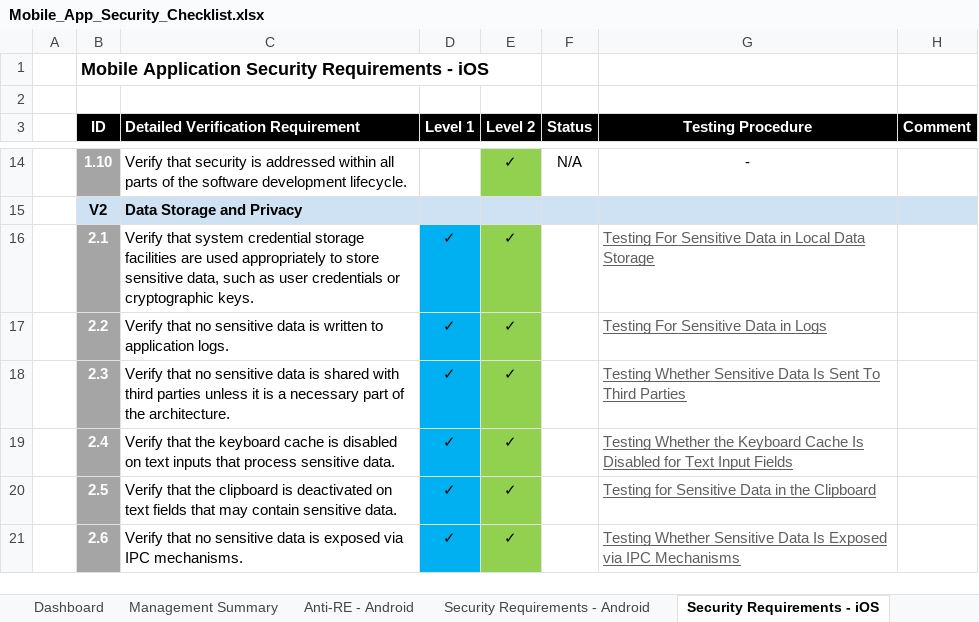
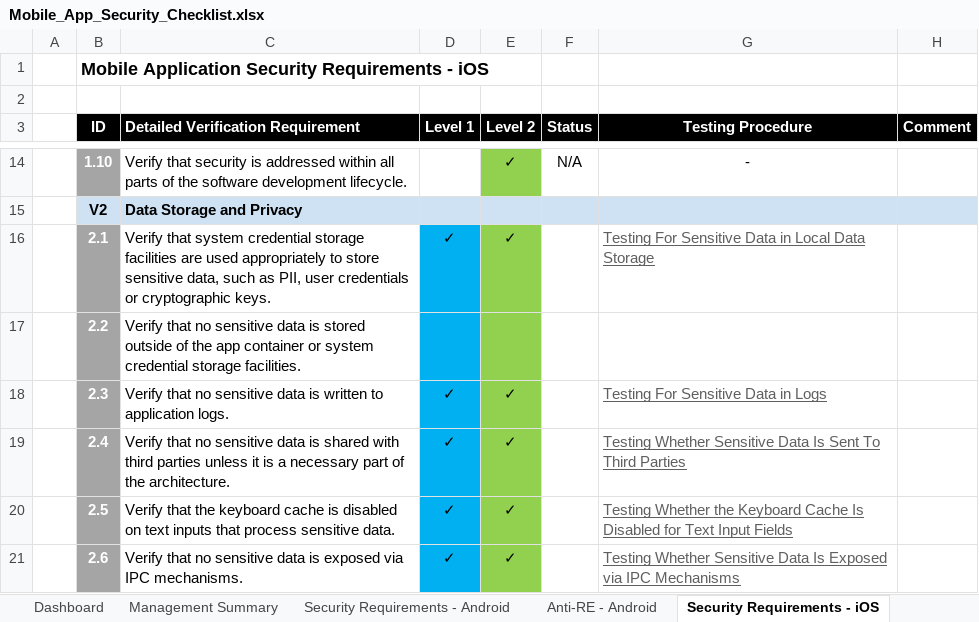
Before and after one commit to OWASP/owasp-mastg, an Excel workbook: Checklists/Mobile_App_Security_Checklist.xlsx, sheet Security Requirements - iOS, drawn as a sheet; only a part is shown, gaps mark what is left out; values as stored, in another font and other column widths than the file's, no borders; the diff covers the shown part only; the diff names each change by its address in the sheet, - before the commit and + after, or states it on an @@ line.

```diff
--- a/Checklists/Mobile_App_Security_Checklist.xlsx (sheet Security Requirements - iOS)
+++ b/Checklists/Mobile_App_Security_Checklist.xlsx (sheet Security Requirements - iOS)
@@ sheet tab order changed: Dashboard | Management Summary | Security Requirements - Android | Anti-RE - Android | Security Requirements - iOS @@
-C16: …such as user credentials…
+C16: …such as PII, user credentials…
-C17: …data is written to application logs.
+C17: …data is stored outside of the app container or system credential storage facilities.
-D17 (Level 1): ✓
+D17 (Level 1): (empty)
-E17 (Level 2): ✓
+E17 (Level 2): (empty)
-G17 (Testing Procedure): Testing For Sensitive Data in Logs
+G17 (Testing Procedure): (empty)
-C18: …data is shared with third parties unless it is a necessary part of the architecture.
+C18: …data is written to application logs.
-G18 (Testing Procedure): Testing Whether Sensitive Data Is Sent To Third Parties
+G18 (Testing Procedure): Testing For Sensitive Data in Logs
-C19: Verify that the keyboard cache is disabled on text inputs that process sensitive data.
+C19: Verify that no sensitive data is shared with third parties unless it is a necessary part of the architecture.
-G19 (Testing Procedure): Testing Whether the Keyboard Cache Is Disabled for Text Input Fields
+G19 (Testing Procedure): Testing Whether Sensitive Data Is Sent To Third Parties
-C20: …that the clipboard is deactivated on text fields that may contain sensitive data.
+C20: …that the keyboard cache is disabled on text inputs that process sensitive data.
-G20 (Testing Procedure): Testing for Sensitive Data in the Clipboard
+G20 (Testing Procedure): Testing Whether the Keyboard Cache Is Disabled for Text Input Fields
```
Also changed, not shown: 12 edited cells and cell formats elsewhere in this sheet, sheet Security Requirements - Android, sheet Management Summary, sheet Version history, sheet Dashboard, charts or pictures.
